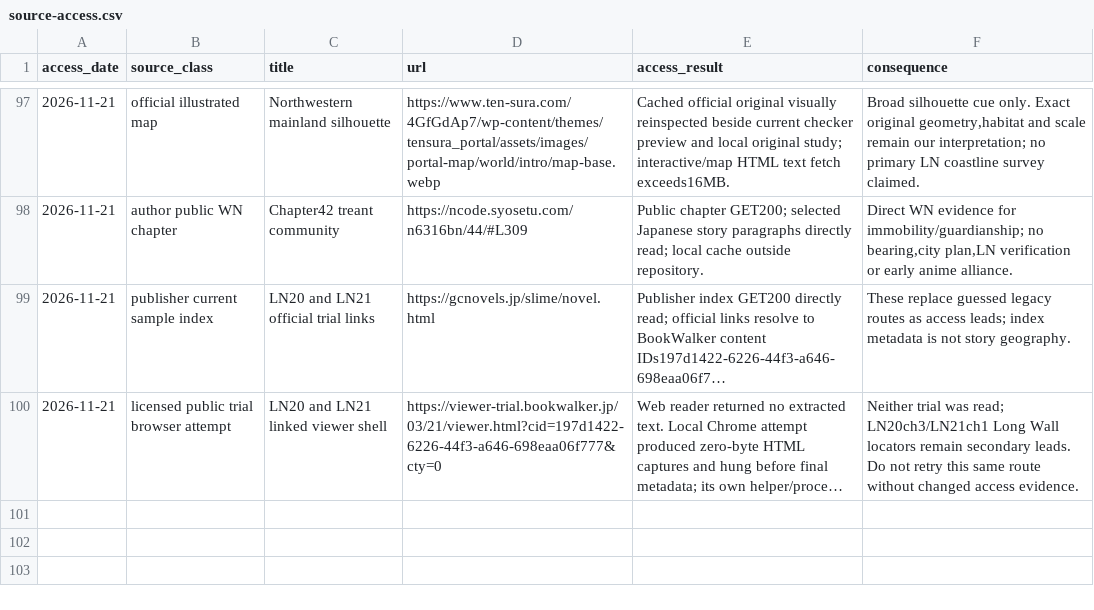
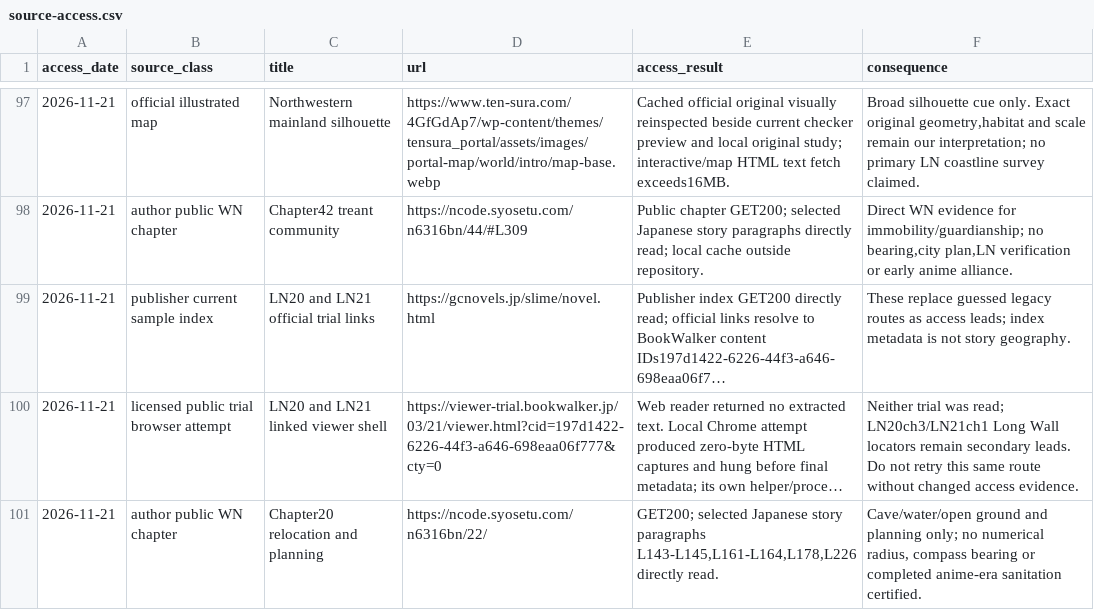
Before and after one commit to Yasuke2000/ocs-two-lives, a CSV file: docs/research/tensura-world-2026-11-19/source-access.csv, drawn as a sheet; only a part is shown, gaps mark what is left out; long unchanged cells end in …; the diff names each change by its address in the sheet, - before the commit and + after, or states it on an @@ line.

```diff
--- a/docs/research/tensura-world-2026-11-19/source-access.csv
+++ b/docs/research/tensura-world-2026-11-19/source-access.csv
+row 101: 2026-11-21 | author public WN chapter | Chapter20 relocation and planning | https://ncode.syosetu.com/n6316bn/22/ | GET200; selected Japanese story paragraphs L143-L145,L161-L164,L178,L226 directly read. | Cave/water/open ground and planning only; no numerical radius, compass bearing or completed anime-era sanitation certified.
```
Also changed, not shown: docs/research/tensura-world-2026-11-19/geography-facts.csv, 11 other files.
